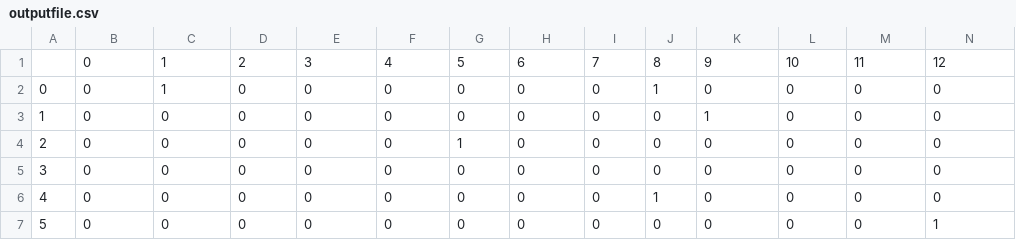
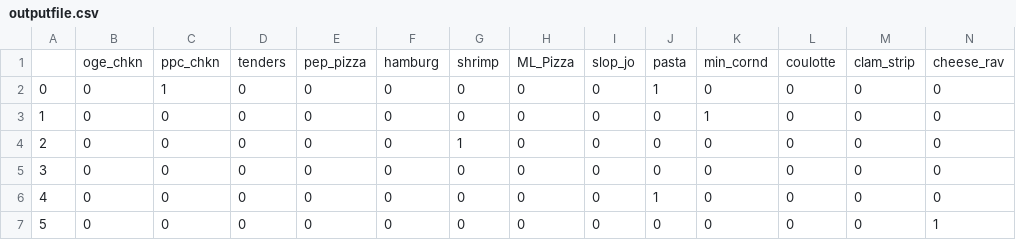
Before and after one commit to uniqueuser-repo/DiscordBot_Py, a CSV file: outputfile.csv, drawn as a sheet; only a part is shown; removed rows and columns are numbered as before the commit, all else as after; rows hold the shown columns only; the diff names each change by its address in the sheet, - before the commit and + after, or states it on an @@ line.

Commit message:
Started writing ML_Algo.py, created outputfile_labels.csv

```diff
--- a/outputfile.csv
+++ b/outputfile.csv
-row 1:  | 0 | 1 | 2 | 3 | 4 | 5 | 6 | 7 | 8 | 9 | 10 | 11 | 12
+row 1:  | oge_chkn | ppc_chkn | tenders | pep_pizza | hamburg | shrimp | ML_Pizza | slop_jo | pasta | min_cornd | coulotte | clam_strip | cheese_rav
```
Also changed, not shown: 2 other files.
